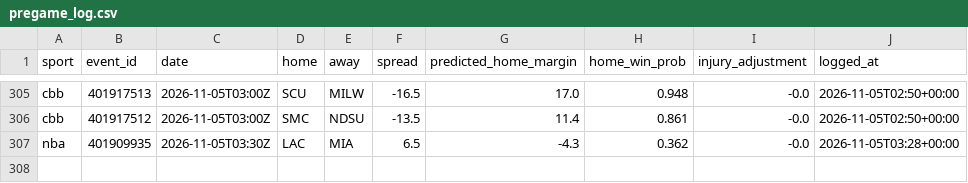
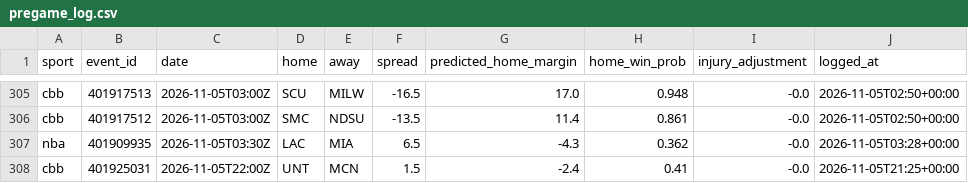
Before and after one commit to adotscotty/HandsDownAI, a CSV file: data/pregame_log.csv, drawn as a sheet; only a part is shown, gaps mark what is left out.

```diff
--- a/data/pregame_log.csv
+++ b/data/pregame_log.csv
@@ -307 +307,2 @@ cbb,401917512,2026-11-05T03:00Z,SMC,NDSU,-13.5,11.4,0.861,-0.0,2026-11-05T02:50+
 nba,401909935,2026-11-05T03:30Z,LAC,MIA,6.5,-4.3,0.362,-0.0,2026-11-05T03:28+00:00
+cbb,401925031,2026-11-05T22:00Z,UNT,MCN,1.5,-2.4,0.41,-0.0,2026-11-05T21:25+00:00
```
Also changed, not shown: data/first_lines.csv, 1 other file.
